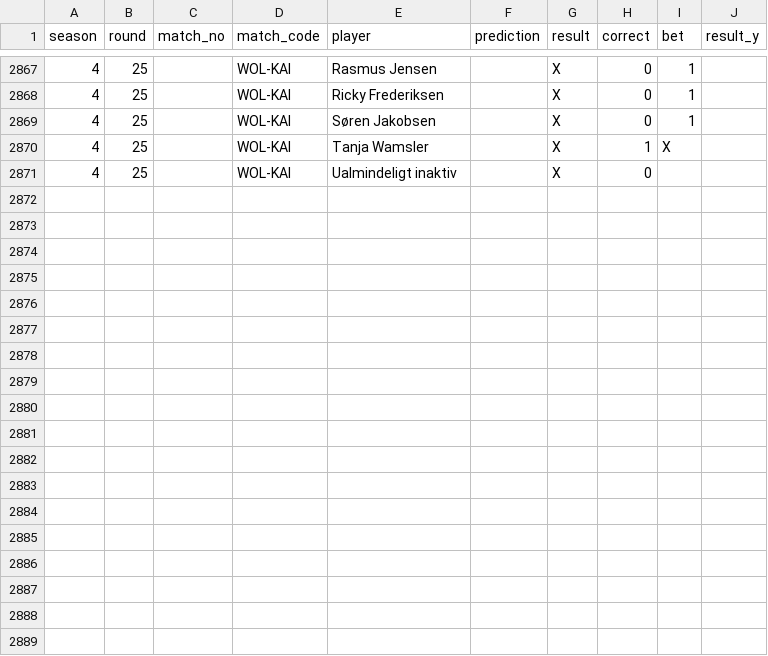
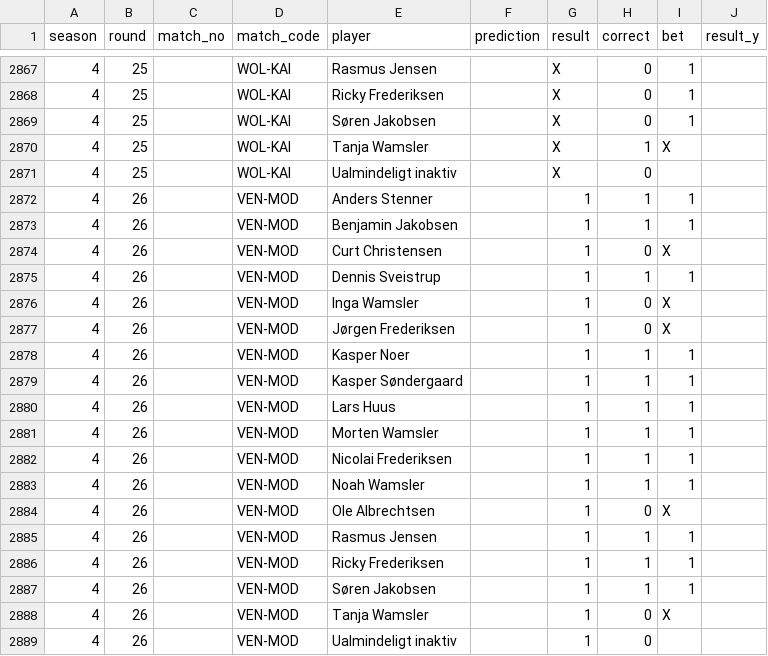
Before and after one commit to Stenner93/Odds, a CSV file: data/points.csv, drawn as a sheet; only a part is shown, gaps mark what is left out; the diff names each change by its address in the sheet, - before the commit and + after, or states it on an @@ line.

```diff
--- a/data/points.csv
+++ b/data/points.csv
+row 2872: 4 | 26 |  | VEN-MOD | Anders Stenner |  | 1 | 1 | 1
+row 2873: 4 | 26 |  | VEN-MOD | Benjamin Jakobsen |  | 1 | 1 | 1
+row 2874: 4 | 26 |  | VEN-MOD | Curt Christensen |  | 1 | 0 | X
+row 2875: 4 | 26 |  | VEN-MOD | Dennis Sveistrup |  | 1 | 1 | 1
+row 2876: 4 | 26 |  | VEN-MOD | Inga Wamsler |  | 1 | 0 | X
+row 2877: 4 | 26 |  | VEN-MOD | Jørgen Frederiksen |  | 1 | 0 | X
+row 2878: 4 | 26 |  | VEN-MOD | Kasper Noer |  | 1 | 1 | 1
+row 2879: 4 | 26 |  | VEN-MOD | Kasper Søndergaard |  | 1 | 1 | 1
+row 2880: 4 | 26 |  | VEN-MOD | Lars Huus |  | 1 | 1 | 1
+row 2881: 4 | 26 |  | VEN-MOD | Morten Wamsler |  | 1 | 1 | 1
+row 2882: 4 | 26 |  | VEN-MOD | Nicolai Frederiksen |  | 1 | 1 | 1
+row 2883: 4 | 26 |  | VEN-MOD | Noah Wamsler |  | 1 | 1 | 1
+row 2884: 4 | 26 |  | VEN-MOD | Ole Albrechtsen |  | 1 | 0 | X
+row 2885: 4 | 26 |  | VEN-MOD | Rasmus Jensen |  | 1 | 1 | 1
+row 2886: 4 | 26 |  | VEN-MOD | Ricky Frederiksen |  | 1 | 1 | 1
+row 2887: 4 | 26 |  | VEN-MOD | Søren Jakobsen |  | 1 | 1 | 1
+row 2888: 4 | 26 |  | VEN-MOD | Tanja Wamsler |  | 1 | 0 | X
+row 2889: 4 | 26 |  | VEN-MOD | Ualmindeligt inaktiv |  | 1 | 0
```
Also changed, not shown: data/odds.csv, data/weekly_matches.csv, 1 other file.
